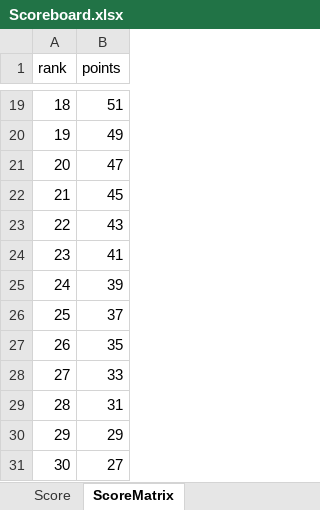
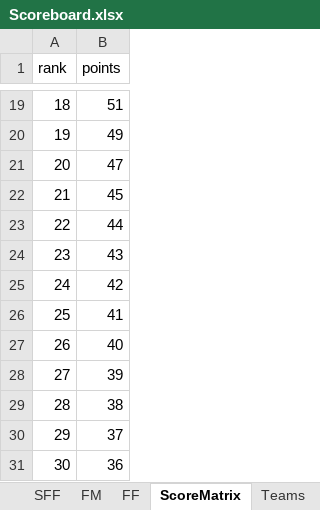
Before and after one commit to liyuanhao86/streamlit, an Excel workbook: Scoreboard.xlsx, sheet ScoreMatrix, drawn as a sheet; only a part is shown, gaps mark what is left out; values as stored, in another font and other column widths than the file's, no borders; the diff names each change by its address in the sheet, - before the commit and + after, or states it on an @@ line.

```diff
--- a/Scoreboard.xlsx (sheet ScoreMatrix)
+++ b/Scoreboard.xlsx (sheet ScoreMatrix)
+sheet tab: SFF
+sheet tab: FM
+sheet tab: FF
+sheet tab: Teams
-B23 (points): 43
+B23 (points): 44
-B24 (points): 41
+B24 (points): 43
-B25 (points): 39
+B25 (points): 42
-B26 (points): 37
+B26 (points): 41
-B27 (points): 35
+B27 (points): 40
-B28 (points): 33
+B28 (points): 39
-B29 (points): 31
+B29 (points): 38
-B30 (points): 29
+B30 (points): 37
-B31 (points): 27
+B31 (points): 36
```
Also changed, not shown: sheet ScoreM, other sheet tabs.
